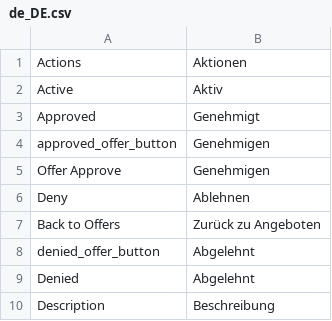
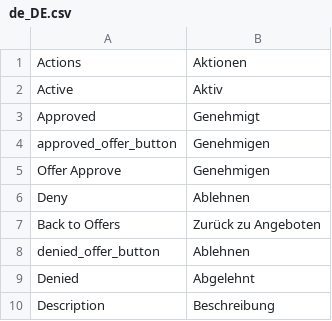
Before and after one commit to spryker/product-offer-gui, a CSV file: data/translation/Zed/de_DE.csv, drawn as a sheet; only a part is shown.

Commit message:
mp-3277: updated translations

```diff
--- a/data/translation/Zed/de_DE.csv
+++ b/data/translation/Zed/de_DE.csv
@@ -7,3 +7,3 @@ Deny,Ablehnen
 "Back to Offers","Zurück zu Angeboten"
-denied_offer_button,Abgelehnt
+denied_offer_button,Ablehnen
 Denied,Abgelehnt
```
